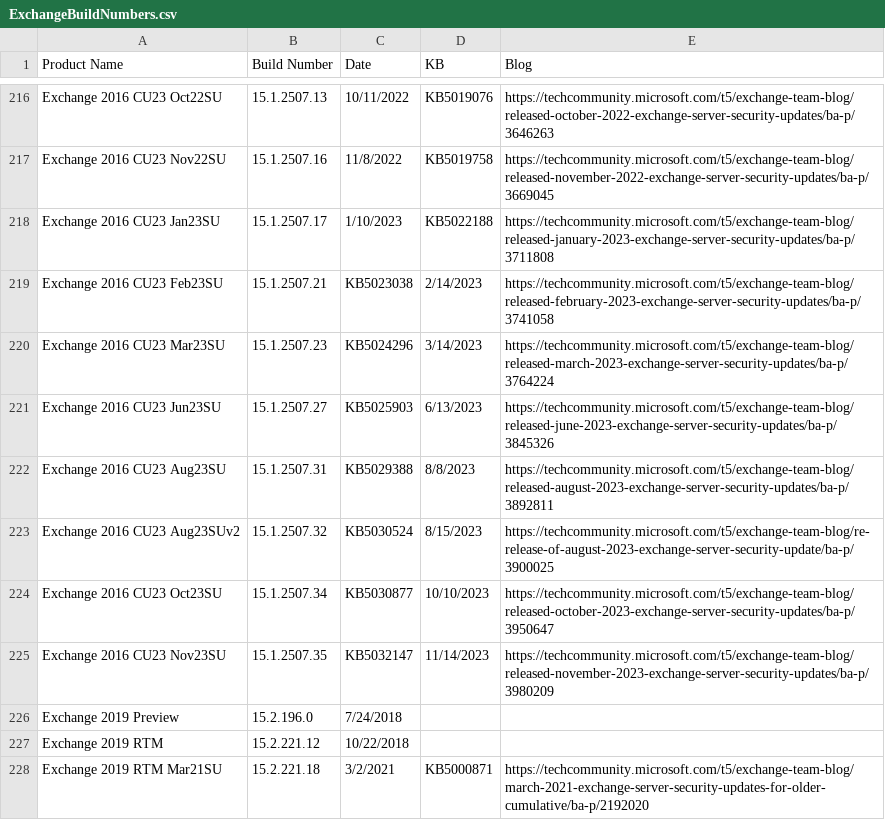
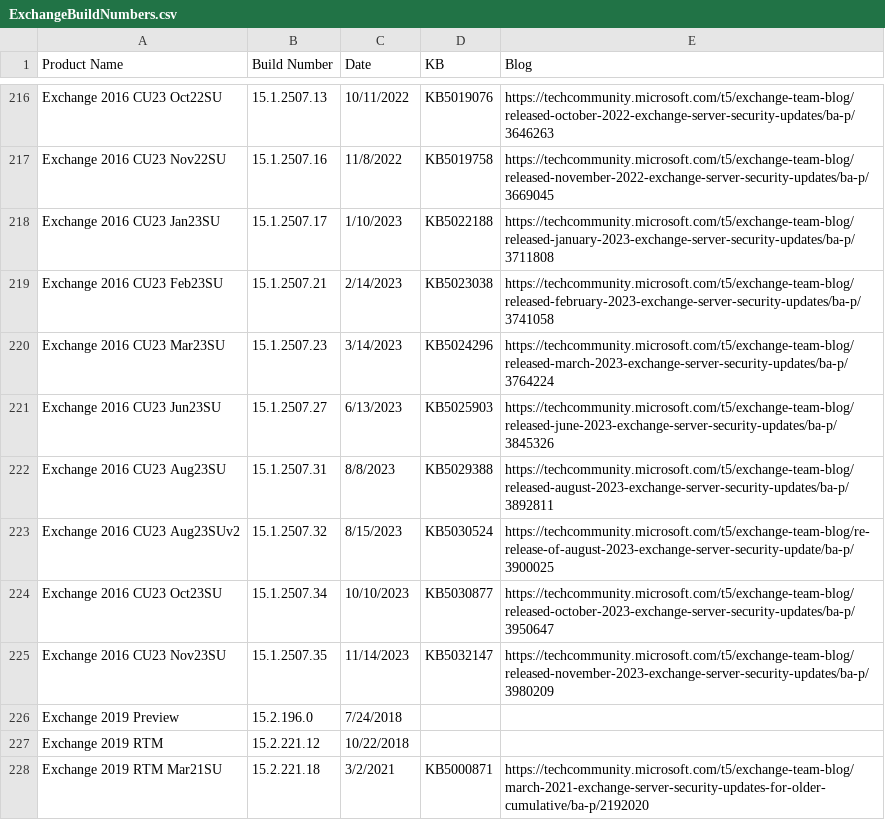
Before and after one commit to microsoft/Get-ExchangeBuildNumber, a CSV file: ExchangeBuildNumbers.csv, drawn as a sheet; only a part is shown, gaps mark what is left out; the diff covers the shown part only.

```diff
--- a/ExchangeBuildNumbers.csv
+++ b/ExchangeBuildNumbers.csv
@@ -218,9 +218,9 @@ Exchange 2016 CU23 Nov22SU,15.1.2507.16,11/8/2022,KB5019758,https://techcommunit
 Exchange 2016 CU23 Jan23SU,15.1.2507.17,1/10/2023,KB5022188,https://techcommunity.microsoft.com/t5/exchange-team-blog/released-january-2023-exchange-server-security-updates/ba-p/3711808
-Exchange 2016 CU23 Feb23SU,15.1.2507.21,KB5023038,2/14/2023,https://techcommunity.microsoft.com/t5/exchange-team-blog/released-february-2023-exchange-server-security-updates/ba-p/3741058
-Exchange 2016 CU23 Mar23SU,15.1.2507.23,KB5024296,3/14/2023,https://techcommunity.microsoft.com/t5/exchange-team-blog/released-march-2023-exchange-server-security-updates/ba-p/3764224
-Exchange 2016 CU23 Jun23SU,15.1.2507.27,KB5025903,6/13/2023,https://techcommunity.microsoft.com/t5/exchange-team-blog/released-june-2023-exchange-server-security-updates/ba-p/3845326
-Exchange 2016 CU23 Aug23SU,15.1.2507.31,KB5029388,8/8/2023,https://techcommunity.microsoft.com/t5/exchange-team-blog/released-august-2023-exchange-server-security-updates/ba-p/3892811
-Exchange 2016 CU23 Aug23SUv2,15.1.2507.32,KB5030524,8/15/2023,https://techcommunity.microsoft.com/t5/exchange-team-blog/re-release-of-august-2023-exchange-server-security-update/ba-p/3900025
-Exchange 2016 CU23 Oct23SU,15.1.2507.34,KB5030877,10/10/2023,https://techcommunity.microsoft.com/t5/exchange-team-blog/released-october-2023-exchange-server-security-updates/ba-p/3950647
-Exchange 2016 CU23 Nov23SU,15.1.2507.35,KB5032147,11/14/2023,https://techcommunity.microsoft.com/t5/exchange-team-blog/released-november-2023-exchange-server-security-updates/ba-p/3980209
+Exchange 2016 CU23 Feb23SU,15.1.2507.21,2/14/2023,KB5023038,https://techcommunity.microsoft.com/t5/exchange-team-blog/released-february-2023-exchange-server-security-updates/ba-p/3741058
+Exchange 2016 CU23 Mar23SU,15.1.2507.23,3/14/2023,KB5024296,https://techcommunity.microsoft.com/t5/exchange-team-blog/released-march-2023-exchange-server-security-updates/ba-p/3764224
+Exchange 2016 CU23 Jun23SU,15.1.2507.27,6/13/2023,KB5025903,https://techcommunity.microsoft.com/t5/exchange-team-blog/released-june-2023-exchange-server-security-updates/ba-p/3845326
+Exchange 2016 CU23 Aug23SU,15.1.2507.31,8/8/2023,KB5029388,https://techcommunity.microsoft.com/t5/exchange-team-blog/released-august-2023-exchange-server-security-updates/ba-p/3892811
+Exchange 2016 CU23 Aug23SUv2,15.1.2507.32,8/15/2023,KB5030524,https://techcommunity.microsoft.com/t5/exchange-team-blog/re-release-of-august-2023-exchange-server-security-update/ba-p/3900025
+Exchange 2016 CU23 Oct23SU,15.1.2507.34,10/10/2023,KB5030877,https://techcommunity.microsoft.com/t5/exchange-team-blog/released-october-2023-exchange-server-security-updates/ba-p/3950647
+Exchange 2016 CU23 Nov23SU,15.1.2507.35,11/14/2023,KB5032147,https://techcommunity.microsoft.com/t5/exchange-team-blog/released-november-2023-exchange-server-security-updates/ba-p/3980209
 Exchange 2019 Preview,15.2.196.0,7/24/2018,,
```
Also changed, not shown: 28 edited cells elsewhere in this file.
